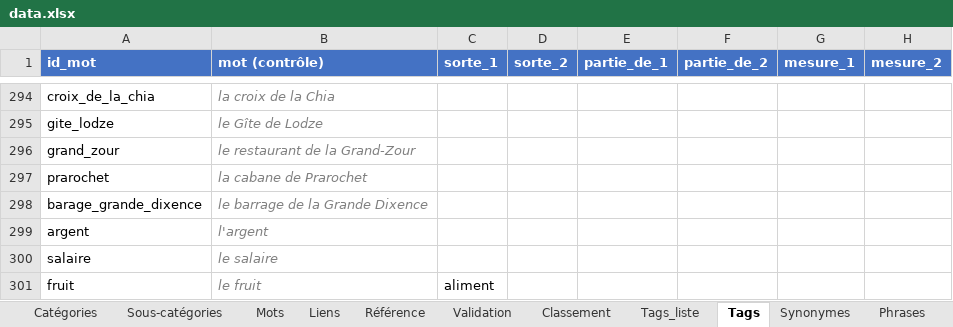
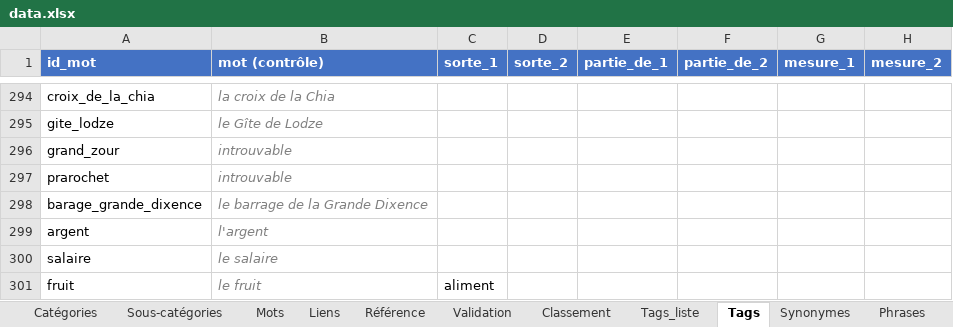
Before and after one commit to olaf-programmeur/vocab-app, an Excel workbook: public/data.xlsx, sheet Tags, drawn as a sheet; only a part is shown, gaps mark what is left out; values as stored, in another font and other column widths than the file's, no borders; the diff names each change by its address in the sheet, - before the commit and + after, or states it on an @@ line.

Commit message:
data.xlsx : 6 URL d'images corrigees (ids restaurant_grand_zour et cabane_prarochet, banque, brusquement, coussin, peu)

```diff
--- a/public/data.xlsx (sheet Tags)
+++ b/public/data.xlsx (sheet Tags)
-B296 (mot (contrôle)): le restaurant de la Grand-Zour
+B296 (mot (contrôle)): introuvable
-B297 (mot (contrôle)): la cabane de Prarochet
+B297 (mot (contrôle)): introuvable
```
Also changed, not shown: sheet Mots, sheet Suivi, sheet Classement.
